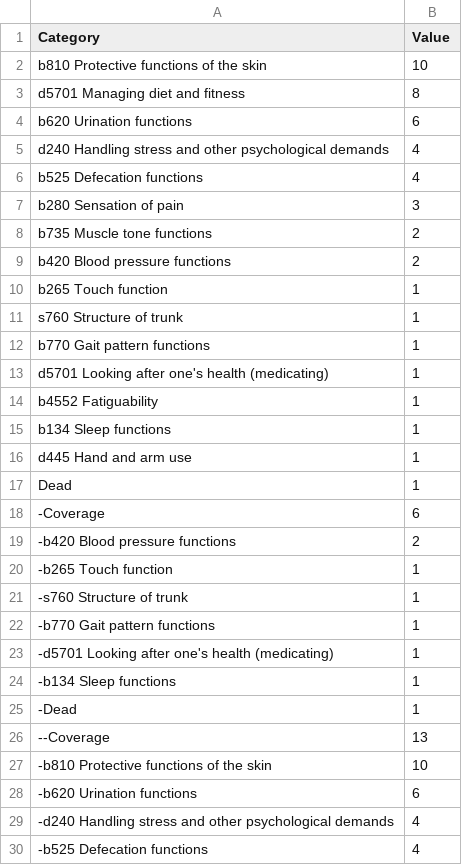
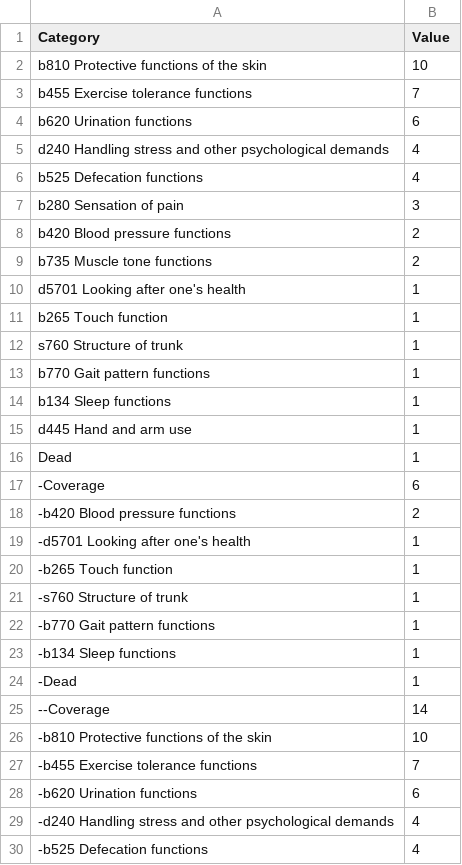
Before and after one commit to r-bernard/tester, a CSV file: sci-icf-categorisation.csv (was sci-icf-categorisation-data.csv), drawn as a sheet; only a part is shown; the diff covers the shown part only.

Commit message:
Update and rename sci-icf-categorisation-data.csv to sci-icf-categorisation.csv

```diff
--- a/sci-icf-categorisation-data.csv
+++ b/sci-icf-categorisation.csv
@@ -2,3 +2,3 @@ Category,Value
 b810 Protective functions of the skin,10
-d5701 Managing diet and fitness,8
+b455 Exercise tolerance functions,7
 b620 Urination functions,6
@@ -7,4 +7,5 @@ b525 Defecation functions,4
 b280 Sensation of pain,3
+b420 Blood pressure functions,2
 b735 Muscle tone functions,2
-b420 Blood pressure functions,2
+d5701 Looking after one's health,1
 b265 Touch function,1
@@ -12,4 +13,2 @@ s760 Structure of trunk,1
 b770 Gait pattern functions,1
-d5701 Looking after one's health (medicating),1
-b4552 Fatiguability,1
 b134 Sleep functions,1
@@ -19,2 +18,3 @@ Dead,1
 -b420 Blood pressure functions,2
+-d5701 Looking after one's health,1
 -b265 Touch function,1
@@ -22,7 +22,7 @@ Dead,1
 -b770 Gait pattern functions,1
--d5701 Looking after one's health (medicating),1
 -b134 Sleep functions,1
 -Dead,1
---Coverage,13
+--Coverage,14
 -b810 Protective functions of the skin,10
+-b455 Exercise tolerance functions,7
 -b620 Urination functions,6
```
Also changed, not shown: 3 removed rows elsewhere in this file.
